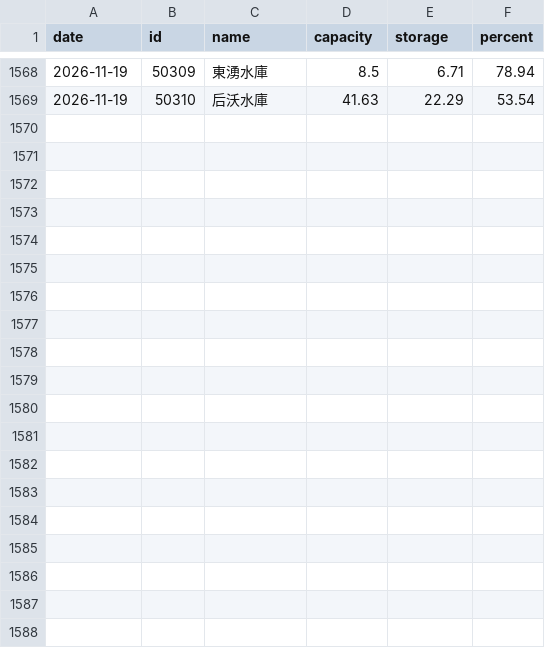
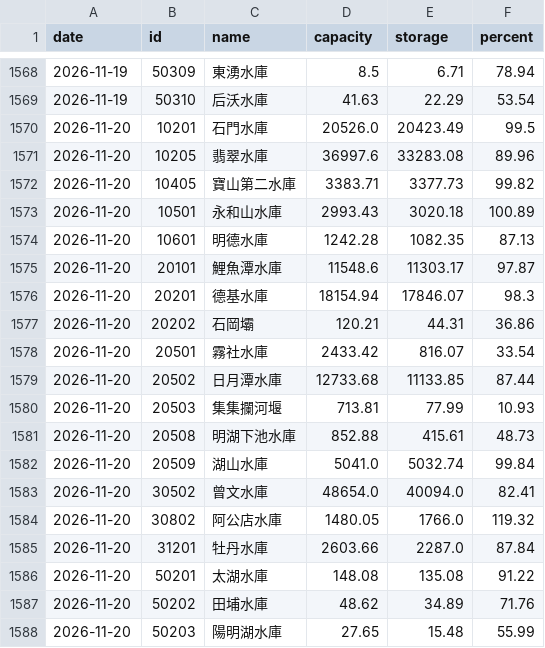
Before and after one commit to twranger/geo-taiwan, a CSV file: data/reservoirs/daily.csv, drawn as a sheet; only a part is shown, gaps mark what is left out; the diff covers the shown part only; the diff names each change by its address in the sheet, - before the commit and + after, or states it on an @@ line.

```diff
--- a/data/reservoirs/daily.csv
+++ b/data/reservoirs/daily.csv
+row 1570: 2026-11-20 | 10201 | 石門水庫 | 20526.0 | 20423.49 | 99.5
+row 1571: 2026-11-20 | 10205 | 翡翠水庫 | 36997.6 | 33283.08 | 89.96
+row 1572: 2026-11-20 | 10405 | 寶山第二水庫 | 3383.71 | 3377.73 | 99.82
+row 1573: 2026-11-20 | 10501 | 永和山水庫 | 2993.43 | 3020.18 | 100.89
+row 1574: 2026-11-20 | 10601 | 明德水庫 | 1242.28 | 1082.35 | 87.13
+row 1575: 2026-11-20 | 20101 | 鯉魚潭水庫 | 11548.6 | 11303.17 | 97.87
+row 1576: 2026-11-20 | 20201 | 德基水庫 | 18154.94 | 17846.07 | 98.3
+row 1577: 2026-11-20 | 20202 | 石岡壩 | 120.21 | 44.31 | 36.86
+row 1578: 2026-11-20 | 20501 | 霧社水庫 | 2433.42 | 816.07 | 33.54
+row 1579: 2026-11-20 | 20502 | 日月潭水庫 | 12733.68 | 11133.85 | 87.44
+row 1580: 2026-11-20 | 20503 | 集集攔河堰 | 713.81 | 77.99 | 10.93
+row 1581: 2026-11-20 | 20508 | 明湖下池水庫 | 852.88 | 415.61 | 48.73
+row 1582: 2026-11-20 | 20509 | 湖山水庫 | 5041.0 | 5032.74 | 99.84
+row 1583: 2026-11-20 | 30502 | 曾文水庫 | 48654.0 | 40094.0 | 82.41
+row 1584: 2026-11-20 | 30802 | 阿公店水庫 | 1480.05 | 1766.0 | 119.32
+row 1585: 2026-11-20 | 31201 | 牡丹水庫 | 2603.66 | 2287.0 | 87.84
+row 1586: 2026-11-20 | 50201 | 太湖水庫 | 148.08 | 135.08 | 91.22
+row 1587: 2026-11-20 | 50202 | 田埔水庫 | 48.62 | 34.89 | 71.76
+row 1588: 2026-11-20 | 50203 | 陽明湖水庫 | 27.65 | 15.48 | 55.99
```
Also changed, not shown: 10 added rows and 2 edited cells elsewhere in this file, data/reservoirs/hourly.csv, 1 other file.
